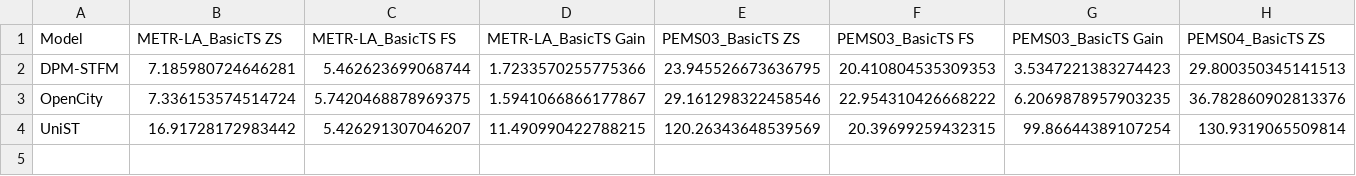
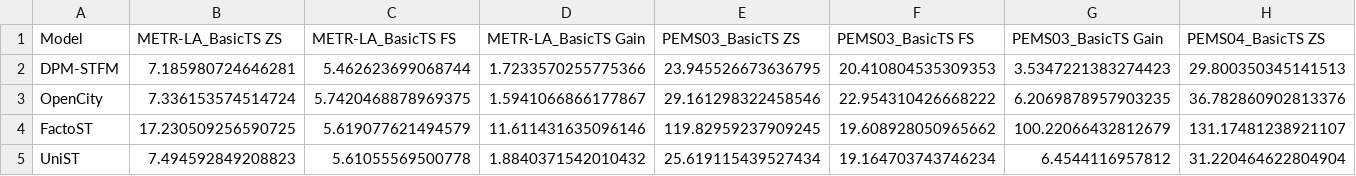
Before and after one commit to hdong026/BasicSTFM, a CSV file: reports/budget_matched_vis/budget_matched_basicts_12x12_table.csv, drawn as a sheet; only a part is shown; removed rows and columns are numbered as before the commit, all else as after; rows hold the shown columns only; the diff names each change by its address in the sheet, - before the commit and + after, or states it on an @@ line.

Commit message:
budget modified

```diff
--- a/reports/budget_matched_vis/budget_matched_basicts_12x12_table.csv
+++ b/reports/budget_matched_vis/budget_matched_basicts_12x12_table.csv
-row 4: UniST | 16.91728172983442 | 5.426291307046207 | 11.490990422788215 | 120.26343648539569 | 20.39699259432315 | 99.86644389107254 | 130.9319065509814
+row 4: FactoST | 17.230509256590725 | 5.619077621494579 | 11.611431635096146 | 119.82959237909245 | 19.608928050965662 | 100.22066432812679 | 131.17481238921107
+row 5: UniST | 7.494592849208823 | 5.61055569500778 | 1.8840371542010432 | 25.619115439527434 | 19.164703743746234 | 6.4544116957812 | 31.220464622804904
```
Also changed, not shown: 10 other files.
